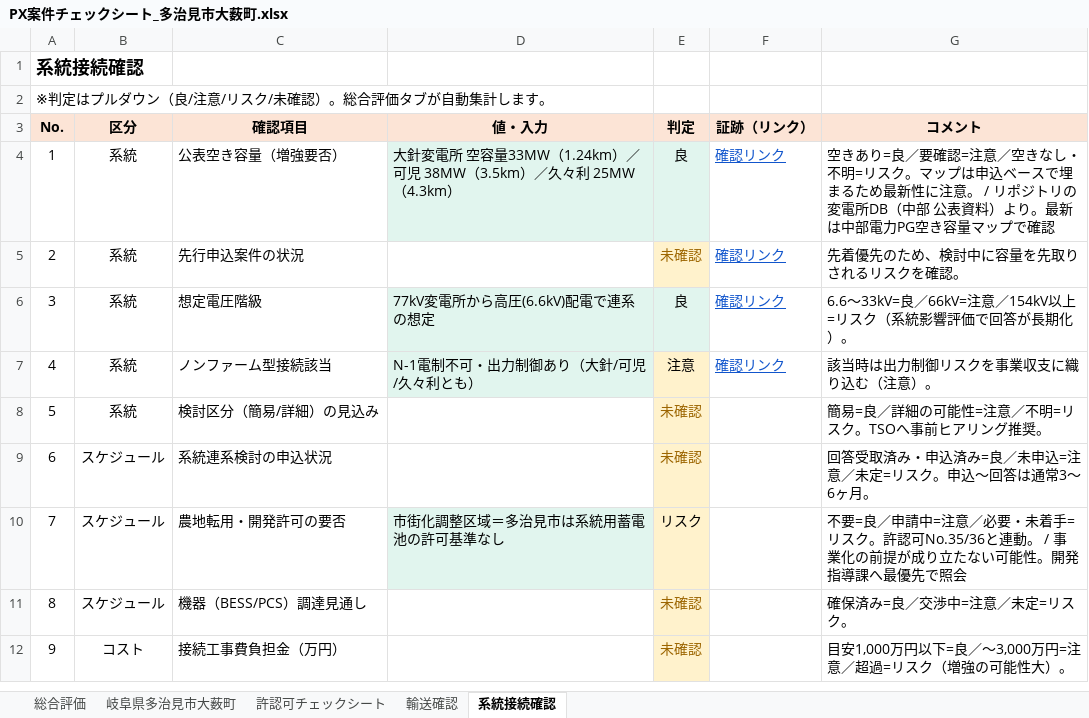
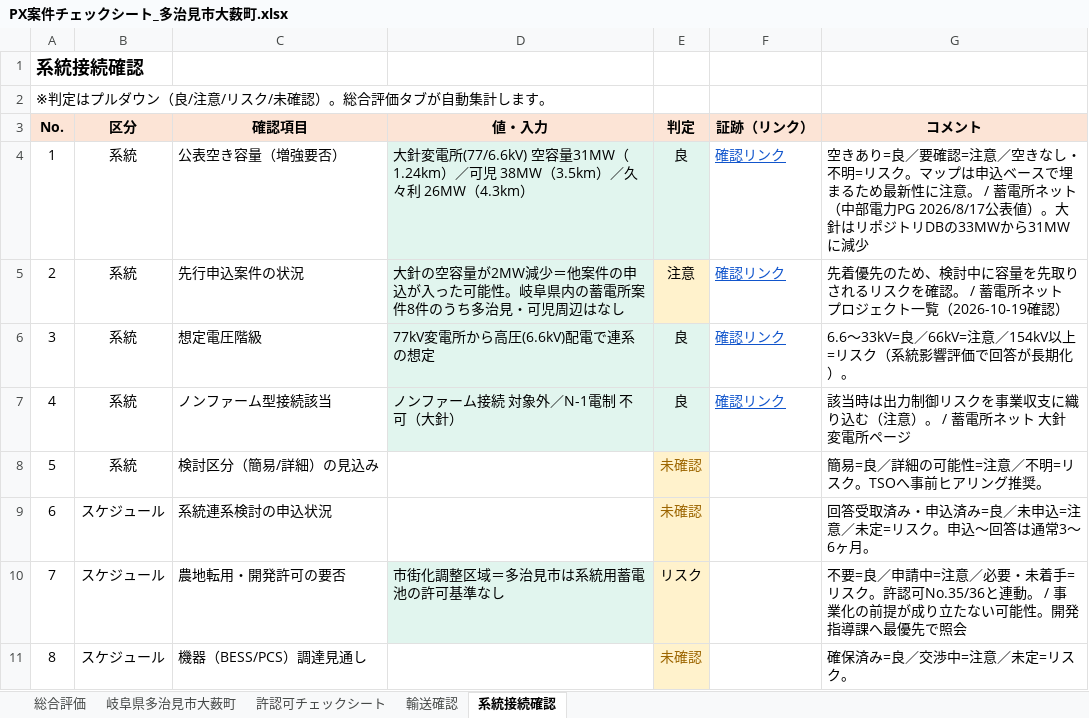
Before and after one commit to yonomotozumi-spec/battery-storage-dd, an Excel workbook: docs/PX案件チェックシート_多治見市大薮町.xlsx, sheet 系統接続確認, drawn as a sheet; only a part is shown; the shorter side is filled out with more unchanged rows; values as stored, in another font and other column widths than the file's, no borders; the diff names each change by its address in the sheet, - before the commit and + after, or states it on an @@ line.

```diff
--- a/docs/PX案件チェックシート_多治見市大薮町.xlsx (sheet 系統接続確認)
+++ b/docs/PX案件チェックシート_多治見市大薮町.xlsx (sheet 系統接続確認)
-D4 (値・入力): …針変電所 空容量33MW（1.24km）／可児 38MW（3.5km）／久々利 25MW（4.3km）
+D4 (値・入力): …針変電所(77/6.6kV) 空容量31MW（1.24km）／可児 38MW（3.5km）／久々利 26MW（4.3km）
-G4 (コメント): …意。 / リポジトリの変電所DB（中部 公表資料）より。最新は中部電力PG空き容量マップで確認
+G4 (コメント): …意。 / 蓄電所ネット（中部電力PG 2026/8/17公表値）。大針はリポジトリDBの33MWから31MWに減少
-D5 (値・入力): (empty)
+D5 (値・入力): 大針の空容量が2MW減少＝他案件の申込が入った可能性。岐阜県内の蓄電所案件8件のうち多治見・可児周辺はなし
-D5 fill: none
+D5 fill: #E1F5EE
-E5 (判定): 未確認
+E5 (判定): 注意
-E5 text colour: #9C6500
+E5 text colour: black
-G5 (コメント): 先着優先のため、検討中に容量を先取りされるリスクを確認。
+G5 (コメント): 先着優先のため、検討中に容量を先取りされるリスクを確認。 / 蓄電所ネット プロジェクト一覧（2026-10-19確認）
-D7 (値・入力): N-1電制不可・出力制御あり（大針/可児/久々利とも）
+D7 (値・入力): ノンファーム接続 対象外／N-1電制 不可（大針）
-E7 (判定): 注意
+E7 (判定): 良
-E7 fill: #FFF2CC
+E7 fill: #E1F5EE
-G7 (コメント): 該当時は出力制御リスクを事業収支に織り込む（注意）。
+G7 (コメント): 該当時は出力制御リスクを事業収支に織り込む（注意）。 / 蓄電所ネット 大針変電所ページ
```
Also changed, not shown: sheet 許認可チェックシート, sheet 岐阜県多治見市大薮町.
